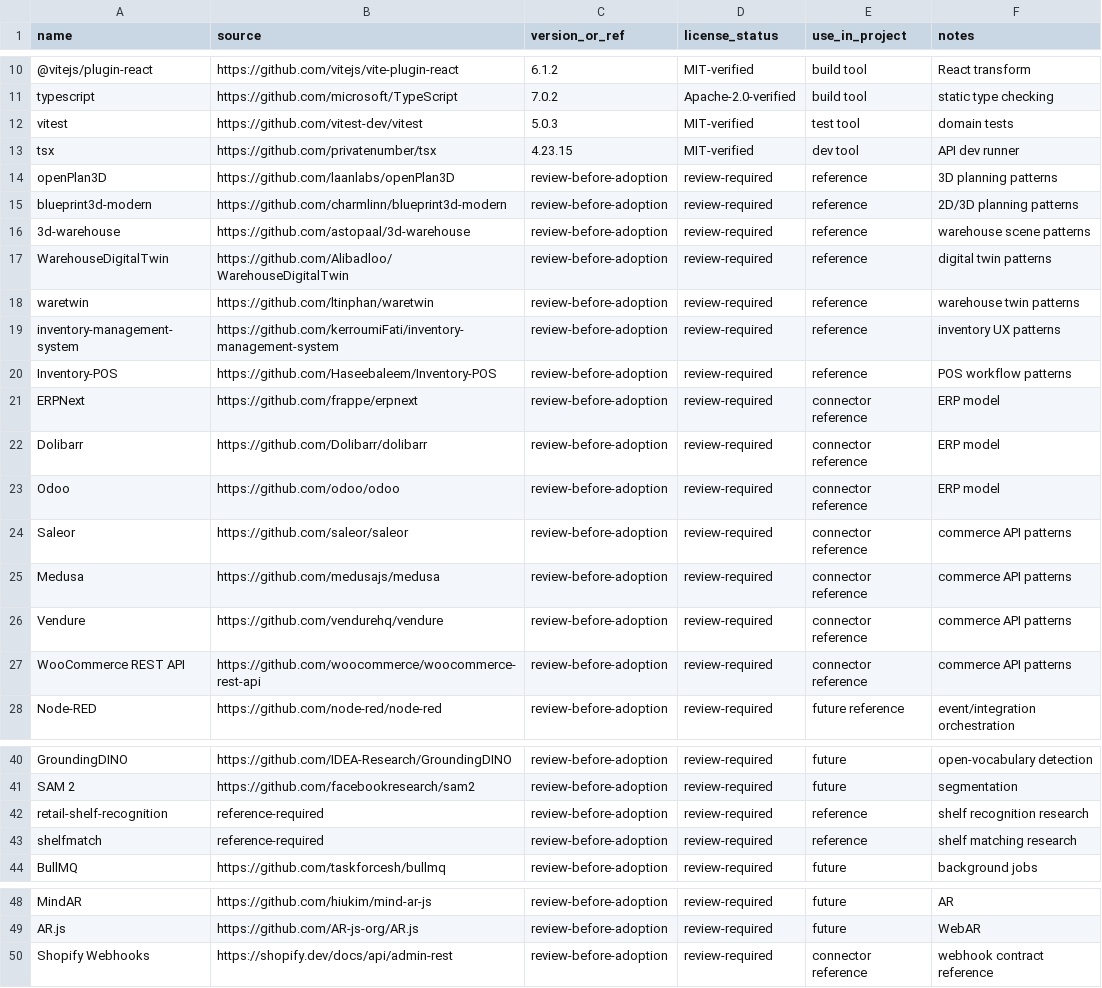
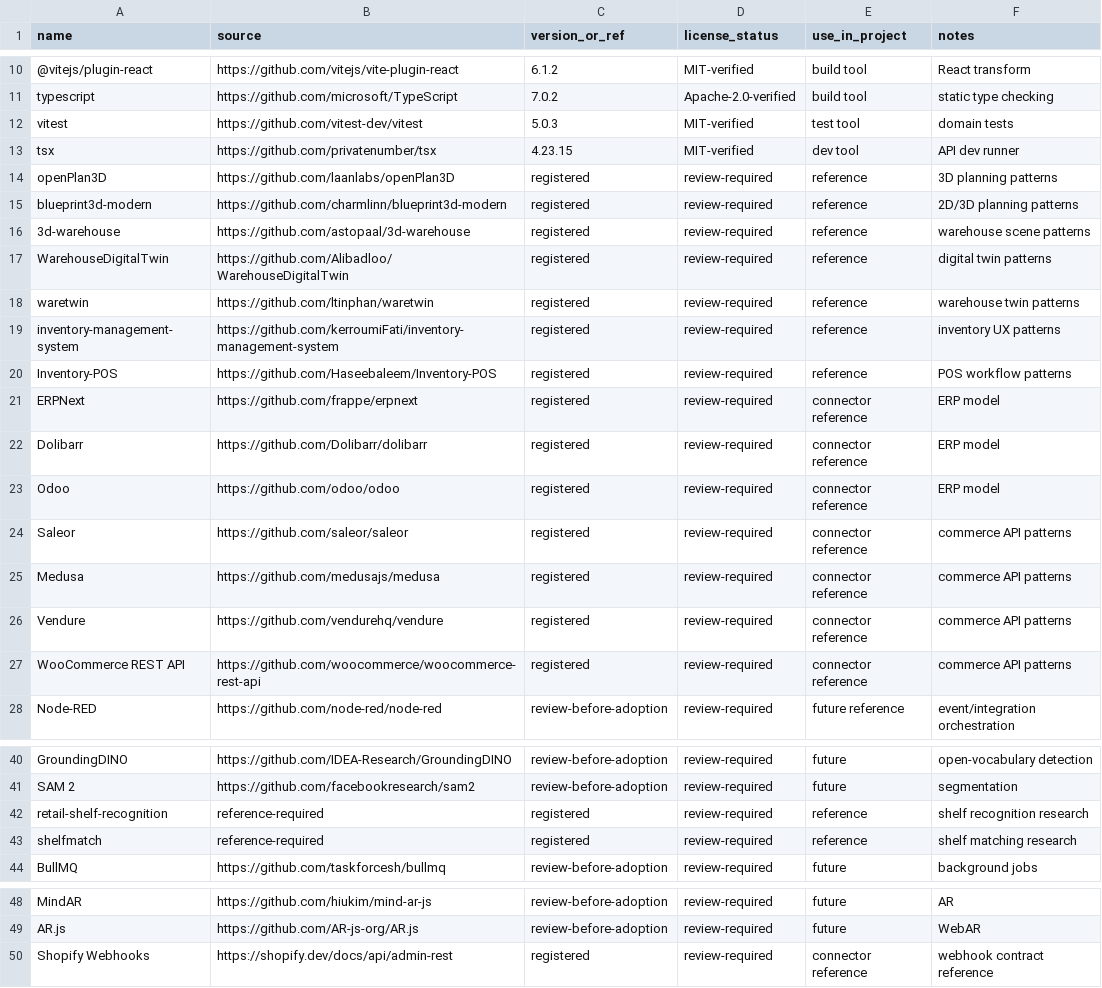
Before and after one commit to ABDRHMAN-23/MO, a CSV file: open-source/manifest.csv, drawn as a sheet; only a part is shown, gaps mark what is left out.

Commit message:
docs: register active integration and reference sources

```diff
--- a/open-source/manifest.csv
+++ b/open-source/manifest.csv
@@ -13,16 +13,16 @@ vitest,https://github.com/vitest-dev/vitest,5.0.3,MIT-verified,test tool,domain
 tsx,https://github.com/privatenumber/tsx,4.23.15,MIT-verified,dev tool,API dev runner
-openPlan3D,https://github.com/laanlabs/openPlan3D,review-before-adoption,review-required,reference,3D planning patterns
-blueprint3d-modern,https://github.com/charmlinn/blueprint3d-modern,review-before-adoption,review-required,reference,2D/3D planning patterns
-3d-warehouse,https://github.com/astopaal/3d-warehouse,review-before-adoption,review-required,reference,warehouse scene patterns
-WarehouseDigitalTwin,https://github.com/Alibadloo/WarehouseDigitalTwin,review-before-adoption,review-required,reference,digital twin patterns
-waretwin,https://github.com/ltinphan/waretwin,review-before-adoption,review-required,reference,warehouse twin patterns
-inventory-management-system,https://github.com/kerroumiFati/inventory-management-system,review-before-adoption,review-required,reference,inventory UX patterns
-Inventory-POS,https://github.com/Haseebaleem/Inventory-POS,review-before-adoption,review-required,reference,POS workflow patterns
-ERPNext,https://github.com/frappe/erpnext,review-before-adoption,review-required,connector reference,ERP model
-Dolibarr,https://github.com/Dolibarr/dolibarr,review-before-adoption,review-required,connector reference,ERP model
-Odoo,https://github.com/odoo/odoo,review-before-adoption,review-required,connector reference,ERP model
-Saleor,https://github.com/saleor/saleor,review-before-adoption,review-required,connector reference,commerce API patterns
-Medusa,https://github.com/medusajs/medusa,review-before-adoption,review-required,connector reference,commerce API patterns
-Vendure,https://github.com/vendurehq/vendure,review-before-adoption,review-required,connector reference,commerce API patterns
-WooCommerce REST API,https://github.com/woocommerce/woocommerce-rest-api,review-before-adoption,review-required,connector reference,commerce API patterns
+openPlan3D,https://github.com/laanlabs/openPlan3D,registered,review-required,reference,3D planning patterns
+blueprint3d-modern,https://github.com/charmlinn/blueprint3d-modern,registered,review-required,reference,2D/3D planning patterns
+3d-warehouse,https://github.com/astopaal/3d-warehouse,registered,review-required,reference,warehouse scene patterns
+WarehouseDigitalTwin,https://github.com/Alibadloo/WarehouseDigitalTwin,registered,review-required,reference,digital twin patterns
+waretwin,https://github.com/ltinphan/waretwin,registered,review-required,reference,warehouse twin patterns
+inventory-management-system,https://github.com/kerroumiFati/inventory-management-system,registered,review-required,reference,inventory UX patterns
+Inventory-POS,https://github.com/Haseebaleem/Inventory-POS,registered,review-required,reference,POS workflow patterns
+ERPNext,https://github.com/frappe/erpnext,registered,review-required,connector reference,ERP model
+Dolibarr,https://github.com/Dolibarr/dolibarr,registered,review-required,connector reference,ERP model
+Odoo,https://github.com/odoo/odoo,registered,review-required,connector reference,ERP model
+Saleor,https://github.com/saleor/saleor,registered,review-required,connector reference,commerce API patterns
+Medusa,https://github.com/medusajs/medusa,registered,review-required,connector reference,commerce API patterns
+Vendure,https://github.com/vendurehq/vendure,registered,review-required,connector reference,commerce API patterns
+WooCommerce REST API,https://github.com/woocommerce/woocommerce-rest-api,registered,review-required,connector reference,commerce API patterns
 Node-RED,https://github.com/node-red/node-red,review-before-adoption,review-required,future reference,event/integration orchestration
@@ -41,4 +41,4 @@ GroundingDINO,https://github.com/IDEA-Research/GroundingDINO,review-before-adopt
 SAM 2,https://github.com/facebookresearch/sam2,review-before-adoption,review-required,future,segmentation
-retail-shelf-recognition,reference-required,review-before-adoption,review-required,reference,shelf recognition research
-shelfmatch,reference-required,review-before-adoption,review-required,reference,shelf matching research
+retail-shelf-recognition,reference-required,registered,review-required,reference,shelf recognition research
+shelfmatch,reference-required,registered,review-required,reference,shelf matching research
 BullMQ,https://github.com/taskforcesh/bullmq,review-before-adoption,review-required,future,background jobs
@@ -49,2 +49,2 @@ MindAR,https://github.com/hiukim/mind-ar-js,review-before-adoption,review-requir
 AR.js,https://github.com/AR-js-org/AR.js,review-before-adoption,review-required,future,WebAR
-Shopify Webhooks,https://shopify.dev/docs/api/admin-rest,review-before-adoption,review-required,connector reference,webhook contract reference
+Shopify Webhooks,https://shopify.dev/docs/api/admin-rest,registered,review-required,connector reference,webhook contract reference
```
